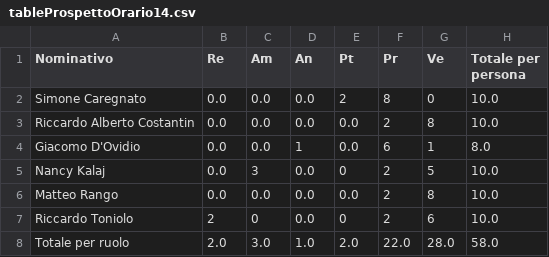
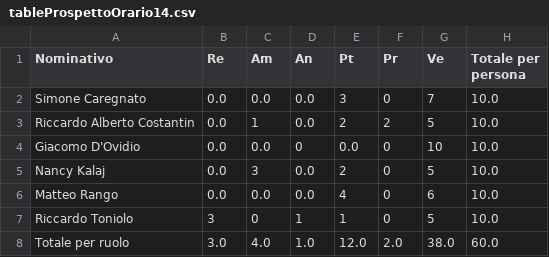
Before and after one commit to SWATEngineering/Docs, a CSV file: src/3_PB/PianoDiProgetto/preventivi/assets/tables/tableProspettoOrario14.csv, drawn as a sheet.

```diff
--- a/src/3_PB/PianoDiProgetto/preventivi/assets/tables/tableProspettoOrario14.csv
+++ b/src/3_PB/PianoDiProgetto/preventivi/assets/tables/tableProspettoOrario14.csv
@@ -1,8 +1,8 @@
 Nominativo,Re,Am,An,Pt,Pr,Ve,Totale per persona
-Simone Caregnato,0.0,0.0,0.0,2,8,0,10.0
-Riccardo Alberto Costantin,0.0,0.0,0.0,0.0,2,8,10.0
-Giacomo D'Ovidio,0.0,0.0,1,0.0,6,1,8.0
-Nancy Kalaj,0.0,3,0.0,0,2,5,10.0
-Matteo Rango,0.0,0.0,0.0,0.0,2,8,10.0
-Riccardo Toniolo,2,0,0.0,0,2,6,10.0
-Totale per ruolo,2.0,3.0,1.0,2.0,22.0,28.0,58.0
+Simone Caregnato,0.0,0.0,0.0,3,0,7,10.0
+Riccardo Alberto Costantin,0.0,1,0.0,2,2,5,10.0
+Giacomo D'Ovidio,0.0,0.0,0,0.0,0,10,10.0
+Nancy Kalaj,0.0,3,0.0,2,0,5,10.0
+Matteo Rango,0.0,0.0,0.0,4,0,6,10.0
+Riccardo Toniolo,3,0,1,1,0,5,10.0
+Totale per ruolo,3.0,4.0,1.0,12.0,2.0,38.0,60.0
```
Also changed, not shown: src/3_PB/PianoDiProgetto/preventivi/assets/tables/tableProspettoEconomico13.csv, src/3_PB/PianoDiProgetto/preventivi/assets/tables/tableProspettoEconomico14.csv, 13 other files.
